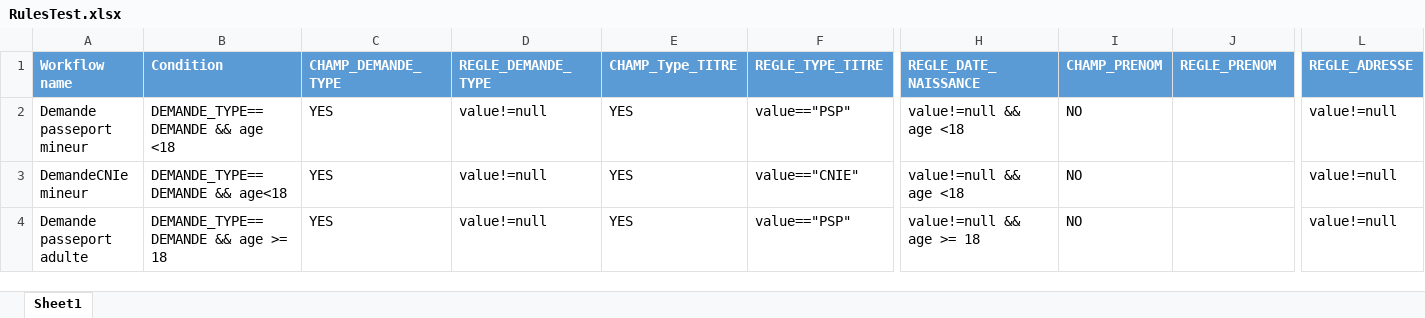
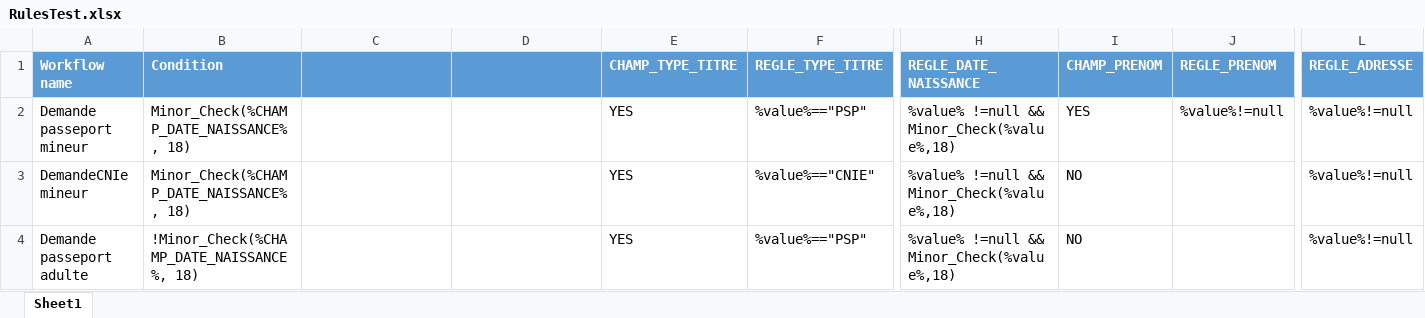
Before and after one commit to NahariImane/Rule_Engine, an Excel workbook: src/main/Configuration/RulesTest.xlsx, sheet Sheet1, drawn as a sheet; only a part is shown, gaps mark what is left out; values as stored, in another font and other column widths than the file's, no borders; the diff names each change by its address in the sheet, - before the commit and + after, or states it on an @@ line.

Commit message:
identification workflow avec condition + champ done

```diff
--- a/src/main/Configuration/RulesTest.xlsx (sheet Sheet1)
+++ b/src/main/Configuration/RulesTest.xlsx (sheet Sheet1)
-C1: CHAMP_DEMANDE_TYPE
+C1: (empty)
-D1: REGLE_DEMANDE_TYPE
+D1: (empty)
-E1: CHAMP_Type_TITRE
+E1: CHAMP_TYPE_TITRE
-B2 (Condition): DEMANDE_TYPE==DEMANDE && age <18
+B2 (Condition): Minor_Check(%CHAMP_DATE_NAISSANCE%, 18)
-C2:C4: YES
+C2:C4: (empty)
-D2:D4: value!=null
+D2:D4: (empty)
-F2 (REGLE_TYPE_TITRE): value=="PSP"
+F2 (REGLE_TYPE_TITRE): %value%=="PSP"
-H2:H3 (REGLE_DATE_NAISSANCE): value!=null && age <18
+H2:H3 (REGLE_DATE_NAISSANCE): %value% !=null && Minor_Check(%value%,18)
-I2 (CHAMP_PRENOM): NO
+I2 (CHAMP_PRENOM): YES
-J2 (REGLE_PRENOM): (empty)
+J2 (REGLE_PRENOM): %value%!=null
-L2:L4 (REGLE_ADRESSE): value!=null
+L2:L4 (REGLE_ADRESSE): %value%!=null
-B3 (Condition): DEMANDE_TYPE==DEMANDE && age<18
+B3 (Condition): Minor_Check(%CHAMP_DATE_NAISSANCE%, 18)
-F3 (REGLE_TYPE_TITRE): value=="CNIE"
+F3 (REGLE_TYPE_TITRE): %value%=="CNIE"
-B4 (Condition): DEMANDE_TYPE==DEMANDE && age >= 18
+B4 (Condition): !Minor_Check(%CHAMP_DATE_NAISSANCE%, 18)
-F4 (REGLE_TYPE_TITRE): value=="PSP"
+F4 (REGLE_TYPE_TITRE): %value%=="PSP"
-H4 (REGLE_DATE_NAISSANCE): value!=null && age >= 18
+H4 (REGLE_DATE_NAISSANCE): %value% !=null && Minor_Check(%value%,18)
```
Also changed, not shown: 7 other files.
